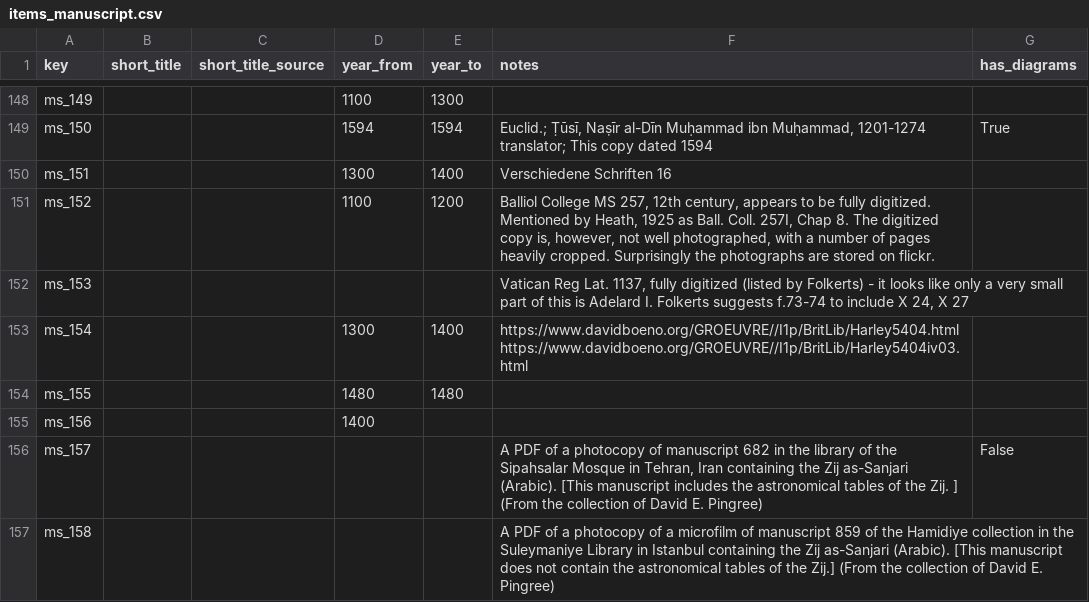
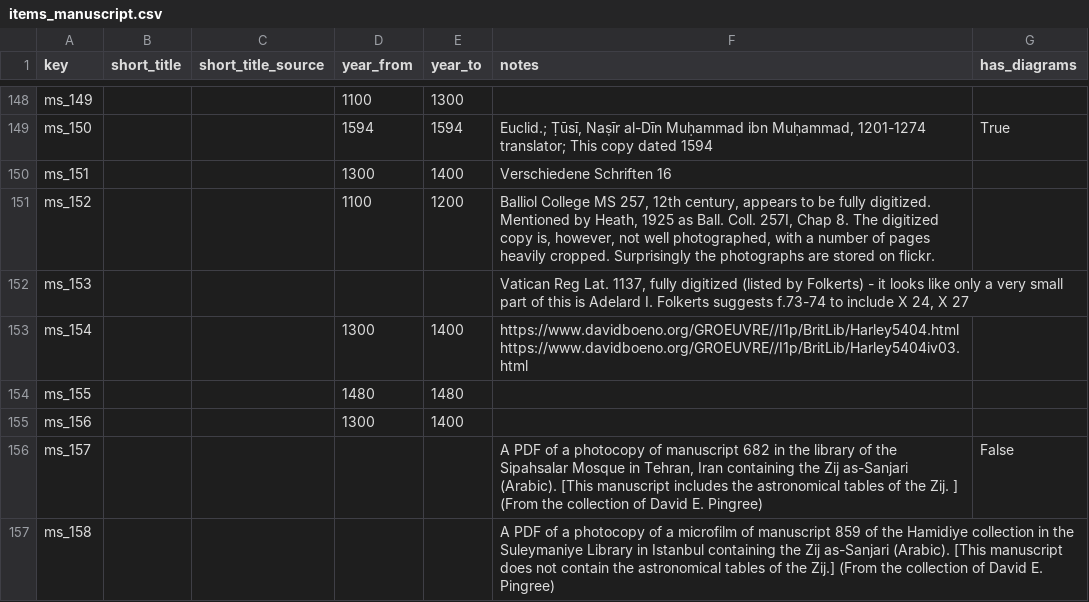
Before and after one commit to Euclides-EM/commentaria-hub, a CSV file: ocrflow/store/items_metadata/items_manuscript.csv, drawn as a sheet; only a part is shown, gaps mark what is left out.

```diff
--- a/ocrflow/store/items_metadata/items_manuscript.csv
+++ b/ocrflow/store/items_metadata/items_manuscript.csv
@@ -162,3 +162,3 @@ https://www.davidboeno.org/GROEUVRE//I1p/BritLib/Harley5404iv03.html",
 ms_155,,,1480,1480,,
-ms_156,,,1400,,,
+ms_156,,,1300,1400,,
 ms_157,,,,,"A PDF of a photocopy of manuscript 682 in the library of the Sipahsalar Mosque in Tehran, Iran containing the Zij as-Sanjari (Arabic). [This manuscript includes the astronomical tables of the Zij. ] (From the collection of David E. Pingree)",False
```
Also changed, not shown: ocrflow/store/items_metadata/metadata_elements_manuscripts.csv, 17 other files.
